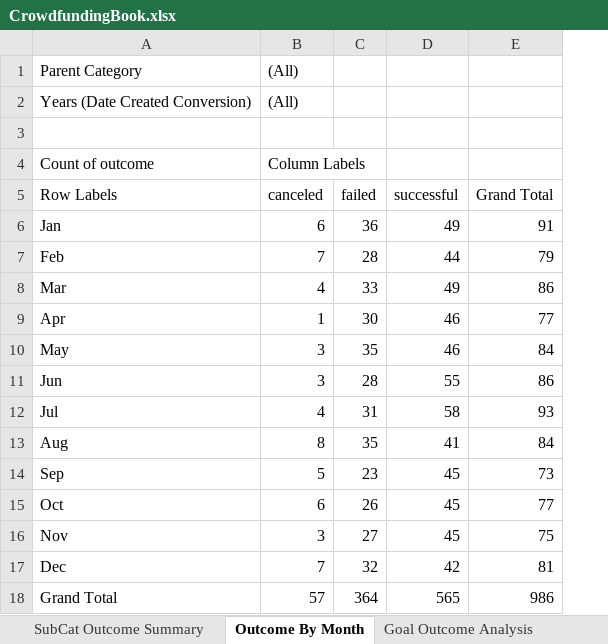
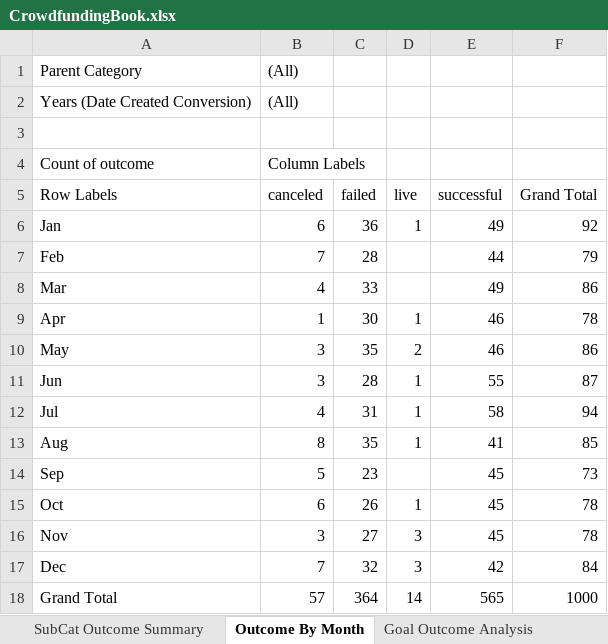
Before and after one commit to cburgyan/excel-challenge, an Excel workbook: CrowdfundingBook.xlsx, sheet Outcome By Month, drawn as a sheet; values as stored, in another font and other column widths than the file's, no borders; charts and pictures not drawn; addresses are those after the commit; the diff names each change by its address in the sheet, - before the commit and + after, or states it on an @@ line.

```diff
--- a/CrowdfundingBook.xlsx (sheet Outcome By Month)
+++ b/CrowdfundingBook.xlsx (sheet Outcome By Month)
+column D (live), rows 6-18: 1 |  |  | 1 | 2 | 1 | 1 | 1 |  | 1 | 3 | 3 | 14
-F6 (Grand Total): 91
+F6 (Grand Total): 92
-F9 (Grand Total): 77
+F9 (Grand Total): 78
-F10 (Grand Total): 84
+F10 (Grand Total): 86
-F11 (Grand Total): 86
+F11 (Grand Total): 87
-F12 (Grand Total): 93
+F12 (Grand Total): 94
-F13 (Grand Total): 84
+F13 (Grand Total): 85
-F15 (Grand Total): 77
+F15 (Grand Total): 78
-F16 (Grand Total): 75
+F16 (Grand Total): 78
-F17 (Grand Total): 81
+F17 (Grand Total): 84
-F18 (Grand Total): 986
+F18 (Grand Total): 1000
```
Also changed, not shown: sheet SubCat Outcome Summary, charts or pictures, 1 other file.
